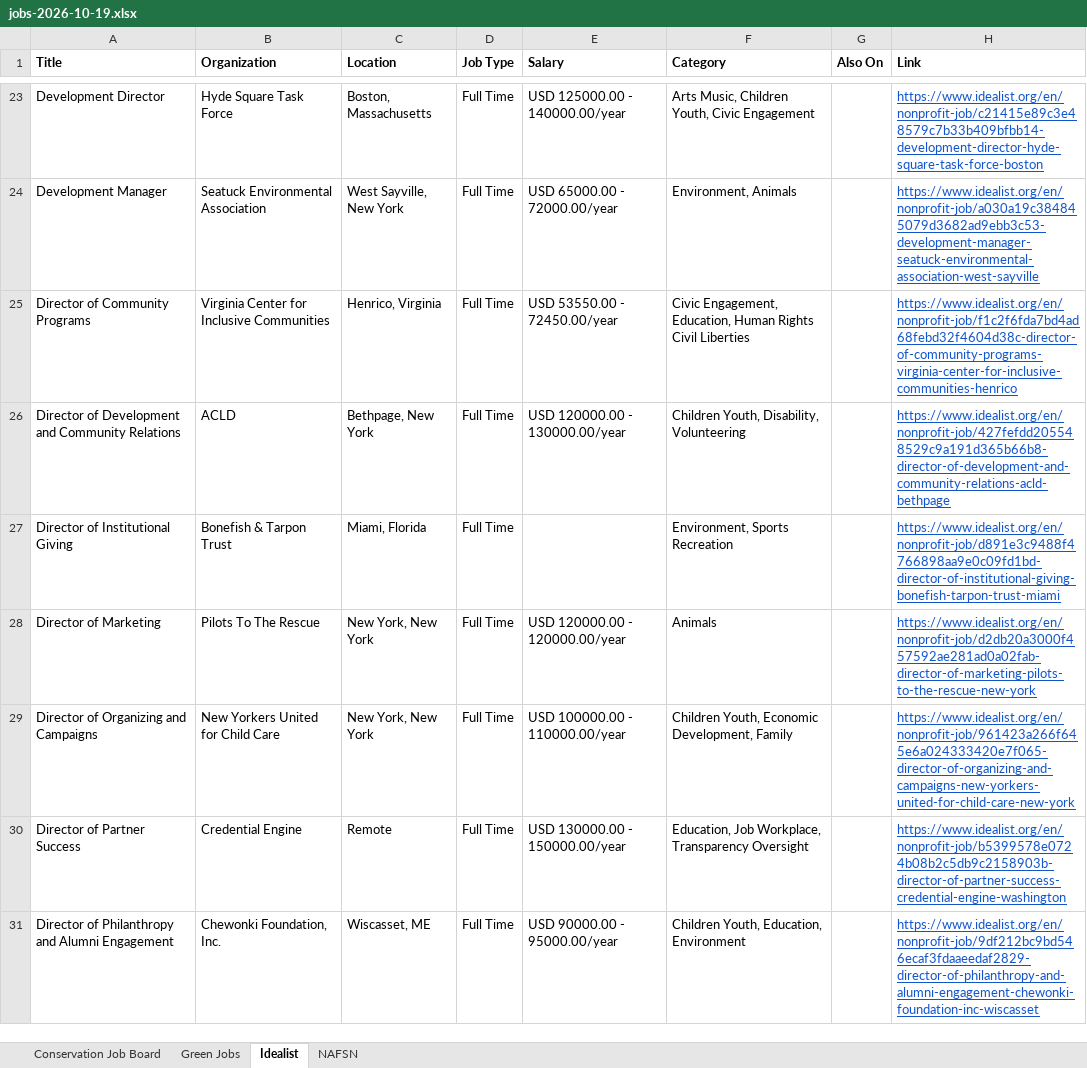
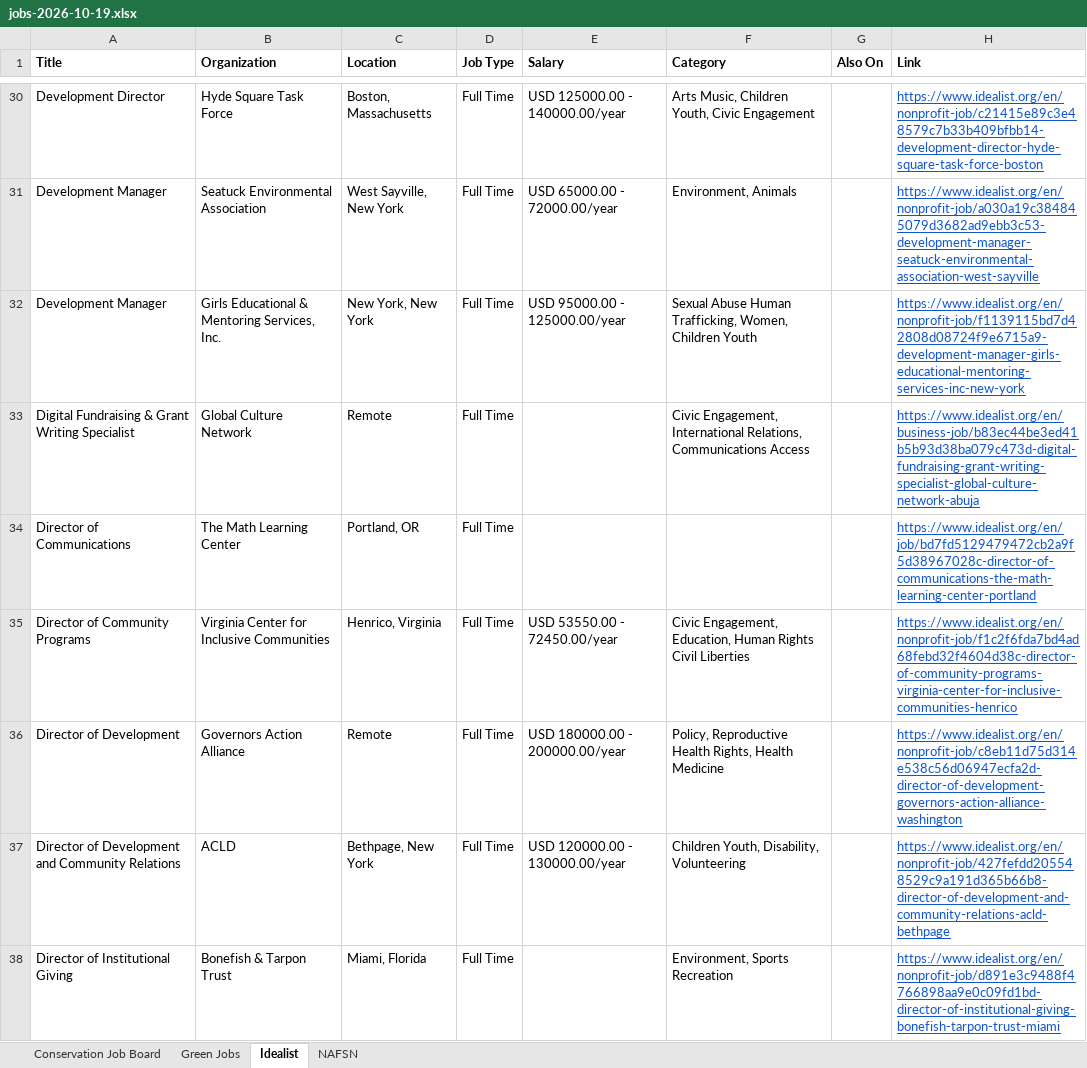
Before and after one commit to dchandarana07/jobs-digest, an Excel workbook: docs/xlsx/jobs-2026-10-19.xlsx, sheet Idealist, drawn as a sheet; only a part is shown, gaps mark what is left out; the shorter side is filled out with more unchanged rows; values as stored, in another font and other column widths than the file's, no borders; the diff covers the shown part only; the diff names each change by its address in the sheet, - before the commit and + after, or states it on an @@ line.

```diff
--- a/docs/xlsx/jobs-2026-10-19.xlsx (sheet Idealist)
+++ b/docs/xlsx/jobs-2026-10-19.xlsx (sheet Idealist)
+row 32: Development Manager | Girls Educational & Mentoring Services, Inc. | New York, New York | Full Time | USD 95000.00 - 125000.00/year | Sexual Abuse Human Trafficking, Women, Children Youth |  | https://www.idealist.org/en/nonprofit-job/f1139115bd7d42808d08724f9e6715a9-development-manager-girls-educational-mentoring-services-inc-new-york
+row 33: Digital Fundraising & Grant Writing Specialist | Global Culture Network | Remote | Full Time |  | Civic Engagement, International Relations, Communications Access |  | https://www.idealist.org/en/business-job/b83ec44be3ed41b5b93d38ba079c473d-digital-fundraising-grant-writing-specialist-global-culture-network-abuja
+row 34: Director of Communications | The Math Learning Center | Portland, OR | Full Time |  |  |  | https://www.idealist.org/en/job/bd7fd5129479472cb2a9f5d38967028c-director-of-communications-the-math-learning-center-portland
+row 36: Director of Development | Governors Action Alliance | Remote | Full Time | USD 180000.00 - 200000.00/year | Policy, Reproductive Health Rights, Health Medicine |  | https://www.idealist.org/en/nonprofit-job/c8eb11d75d314e538c56d06947ecfa2d-director-of-development-governors-action-alliance-washington
```
Also changed, not shown: 32 added rows elsewhere in this sheet, sheet Green Jobs, 5 other files.
